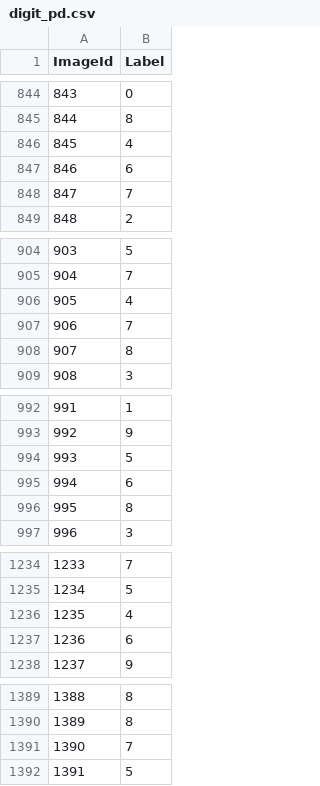
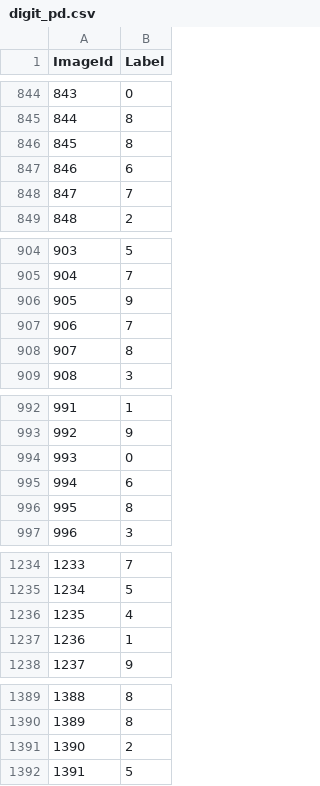
Before and after one commit to ultra118/Python_ML, a CSV file: Kaggle/digit_pd.csv, drawn as a sheet; only a part is shown, gaps mark what is left out; the diff covers the shown part only.

```diff
--- a/Kaggle/digit_pd.csv
+++ b/Kaggle/digit_pd.csv
@@ -845,3 +845,3 @@ ImageId,Label
 844,8
-845,4
+845,8
 846,6
@@ -905,3 +905,3 @@ ImageId,Label
 904,7
-905,4
+905,9
 906,7
@@ -993,3 +993,3 @@ ImageId,Label
 992,9
-993,5
+993,0
 994,6
@@ -1236,3 +1236,3 @@ ImageId,Label
 1235,4
-1236,6
+1236,1
 1237,9
@@ -1390,3 +1390,3 @@ ImageId,Label
 1389,8
-1390,7
+1390,2
 1391,5
```
Also changed, not shown: 177 edited cells elsewhere in this file, 2 other files.
